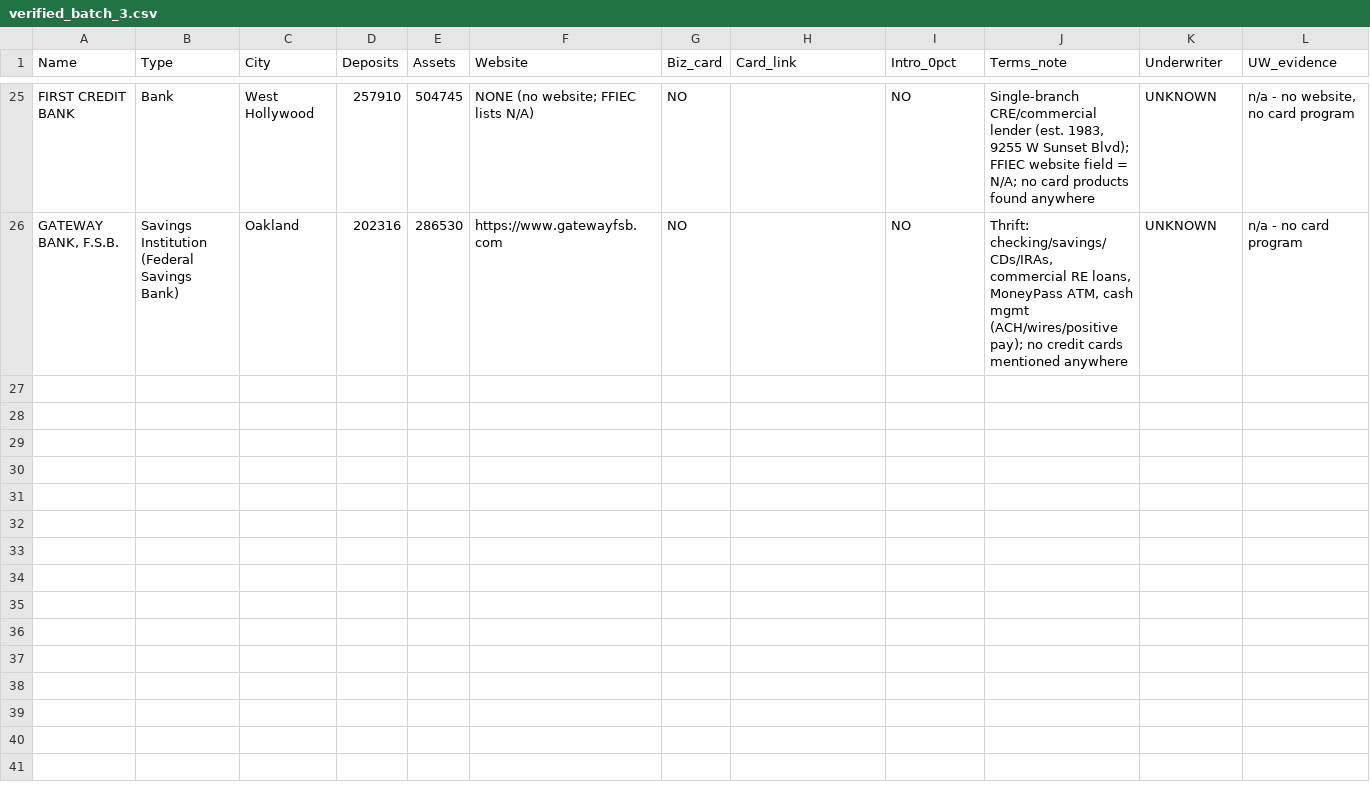
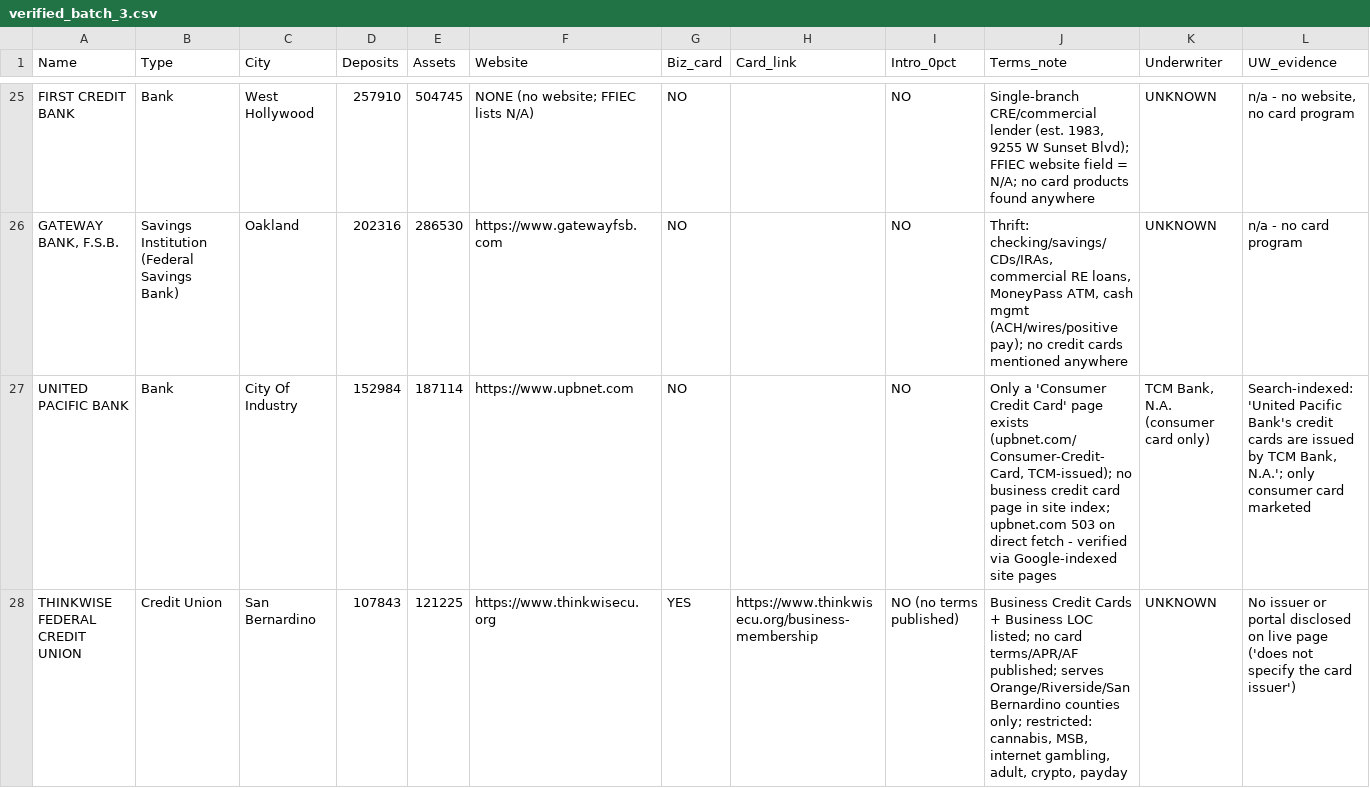
Before and after one commit to Awake999/awake, a CSV file: research/ibanknet/out/verified_batch_3.csv, drawn as a sheet; only a part is shown, gaps mark what is left out; rows hold the shown columns only; the diff names each change by its address in the sheet, - before the commit and + after, or states it on an @@ line.

```diff
--- a/research/ibanknet/out/verified_batch_3.csv
+++ b/research/ibanknet/out/verified_batch_3.csv
+row 27: UNITED PACIFIC BANK | Bank | City Of Industry | 152984 | 187114 | https://www.upbnet.com | NO |  | NO | Only a 'Consumer Credit Card' page exists (upbnet.com/Consumer-Credit-Card, TCM-issued); no business credit card page in site index; upbnet.com 503 on direct fetch - verified via Google-indexed site pages | TCM Bank, N.A. (consumer card only) | Search-indexed: 'United Pacific Bank's credit cards are issued by TCM Bank, N.A.'; only consumer card marketed
+row 28: THINKWISE FEDERAL CREDIT UNION | Credit Union | San Bernardino | 107843 | 121225 | https://www.thinkwisecu.org | YES | https://www.thinkwisecu.org/business-membership | NO (no terms published) | Business Credit Cards + Business LOC listed; no card terms/APR/AF published; serves Orange/Riverside/San Bernardino counties only; restricted: cannabis, MSB, internet gambling, adult, crypto, payday | UNKNOWN | No issuer or portal disclosed on live page ('does not specify the card issuer')
```
Also changed, not shown: research/ibanknet/out/screened_batch_1.csv, research/ibanknet/out/screened_batch_5.csv, 2 other files.
